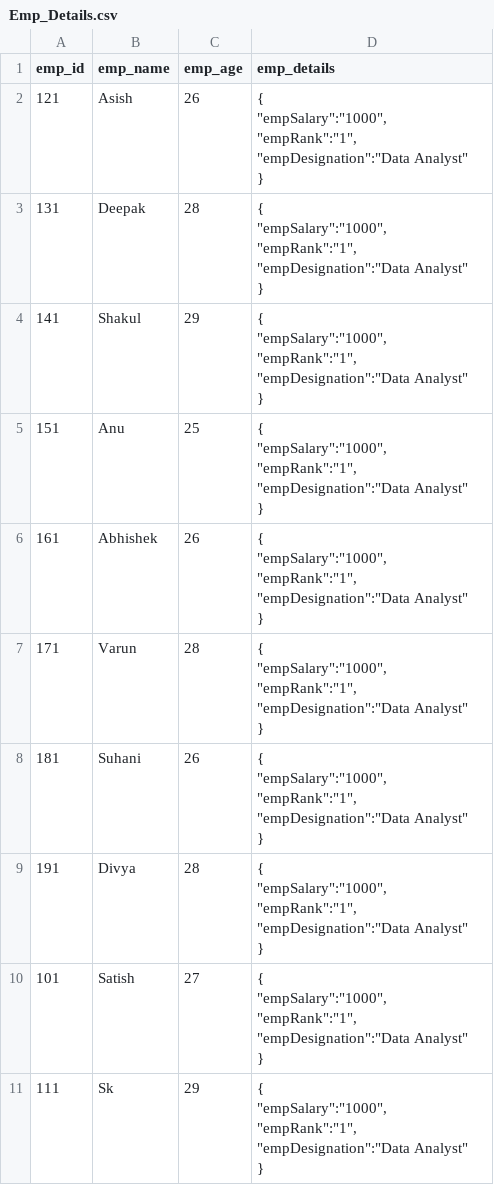
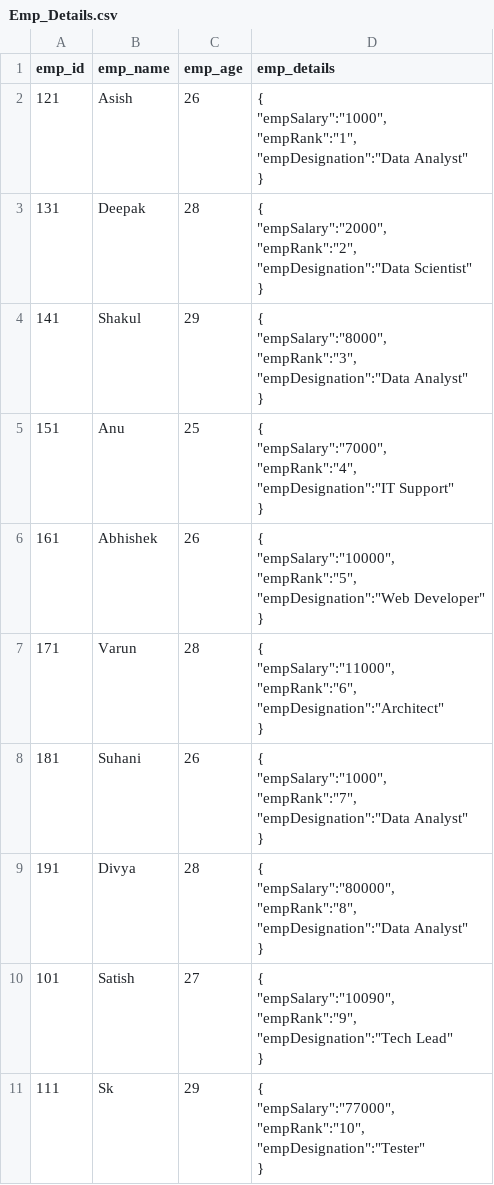
Before and after one commit to pradhan-asish/Database, a CSV file: PostgreSQL/Load_csv_file/Emp_Details.csv, drawn as a sheet.

Commit message:
CSV file mdoified

```diff
--- a/PostgreSQL/Load_csv_file/Emp_Details.csv
+++ b/PostgreSQL/Load_csv_file/Emp_Details.csv
@@ -6,46 +6,46 @@ emp_id,emp_name,emp_age,emp_details
 }"
-131,Deepak,28,"{
-""empSalary"":""1000"",
-""empRank"":""1"",
-""empDesignation"":""Data Analyst""
-}"
-141,Shakul,29,"{
-""empSalary"":""1000"",
-""empRank"":""1"",
-""empDesignation"":""Data Analyst""
-}"
-151,Anu,25,"{
-""empSalary"":""1000"",
-""empRank"":""1"",
-""empDesignation"":""Data Analyst""
-}"
-161,Abhishek,26,"{
-""empSalary"":""1000"",
-""empRank"":""1"",
-""empDesignation"":""Data Analyst""
-}"
-171,Varun,28,"{
-""empSalary"":""1000"",
-""empRank"":""1"",
-""empDesignation"":""Data Analyst""
-}"
-181,Suhani,26,"{
-""empSalary"":""1000"",
-""empRank"":""1"",
-""empDesignation"":""Data Analyst""
-}"
-191,Divya,28,"{
-""empSalary"":""1000"",
-""empRank"":""1"",
-""empDesignation"":""Data Analyst""
-}"
-101,Satish,27,"{
-""empSalary"":""1000"",
-""empRank"":""1"",
-""empDesignation"":""Data Analyst""
-}"
-111,Sk,29,"{
-""empSalary"":""1000"",
-""empRank"":""1"",
-""empDesignation"":""Data Analyst""
-}"
+131,Deepak,28,"{
+""empSalary"":""2000"",
+""empRank"":""2"",
+""empDesignation"":""Data Scientist""
+}"
+141,Shakul,29,"{
+""empSalary"":""8000"",
+""empRank"":""3"",
+""empDesignation"":""Data Analyst""
+}"
+151,Anu,25,"{
+""empSalary"":""7000"",
+""empRank"":""4"",
+""empDesignation"":""IT Support""
+}"
+161,Abhishek,26,"{
+""empSalary"":""10000"",
+""empRank"":""5"",
+""empDesignation"":""Web Developer""
+}"
+171,Varun,28,"{
+""empSalary"":""11000"",
+""empRank"":""6"",
+""empDesignation"":""Architect""
+}"
+181,Suhani,26,"{
+""empSalary"":""1000"",
+""empRank"":""7"",
+""empDesignation"":""Data Analyst""
+}"
+191,Divya,28,"{
+""empSalary"":""80000"",
+""empRank"":""8"",
+""empDesignation"":""Data Analyst""
+}"
+101,Satish,27,"{
+""empSalary"":""10090"",
+""empRank"":""9"",
+""empDesignation"":""Tech Lead""
+}"
+111,Sk,29,"{
+""empSalary"":""77000"",
+""empRank"":""10"",
+""empDesignation"":""Tester""
+}"
```
